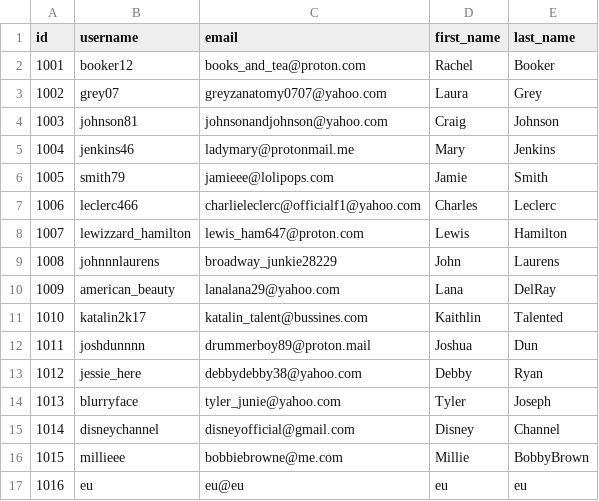
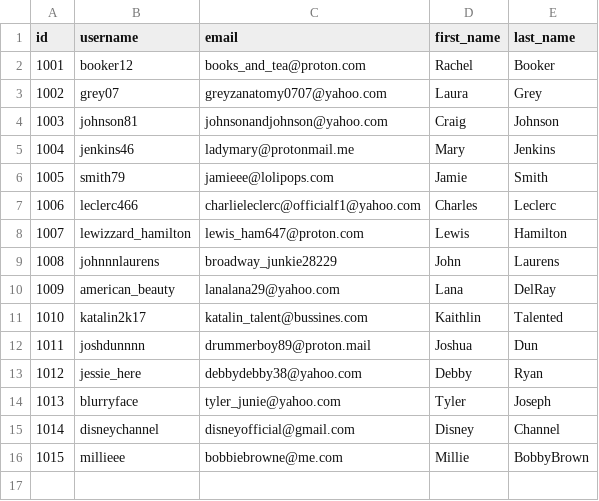
Before and after one commit to gregorianne/ToyNetwork, a CSV file: src/users.csv, drawn as a sheet; the diff names each change by its address in the sheet, - before the commit and + after, or states it on an @@ line.

```diff
--- a/src/users.csv
+++ b/src/users.csv
-row 17: 1016 | eu | eu@eu | eu | eu
```
Also changed, not shown: src/friendships.csv, 15 other files.
